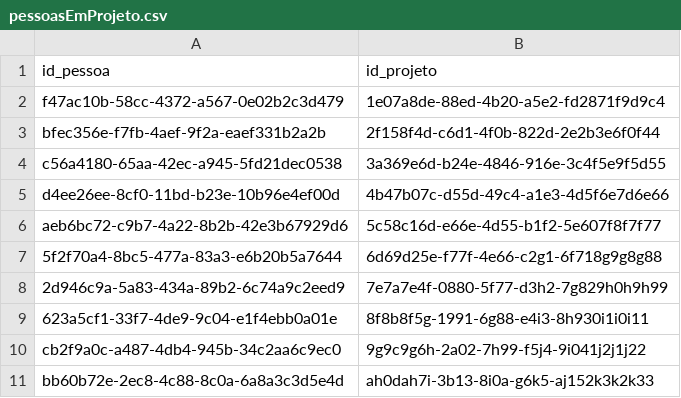
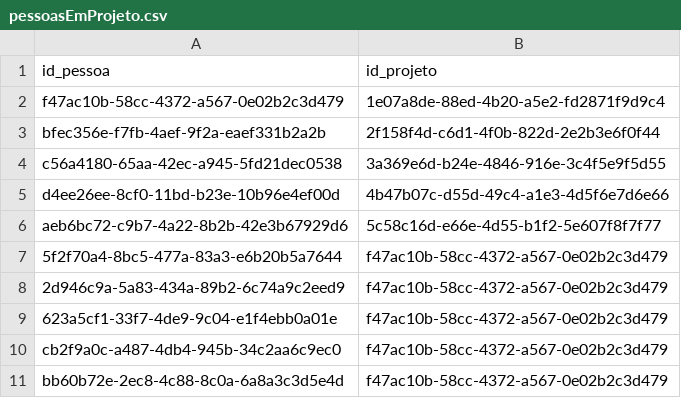
Before and after one commit to srcamarda/time-tracker, a CSV file: src/database/pessoasEmProjeto.csv, drawn as a sheet.

```diff
--- a/src/database/pessoasEmProjeto.csv
+++ b/src/database/pessoasEmProjeto.csv
@@ -6,6 +6,6 @@ d4ee26ee-8cf0-11bd-b23e-10b96e4ef00d;4b47b07c-d55d-49c4-a1e3-4d5f6e7d6e66
 aeb6bc72-c9b7-4a22-8b2b-42e3b67929d6;5c58c16d-e66e-4d55-b1f2-5e607f8f7f77
-5f2f70a4-8bc5-477a-83a3-e6b20b5a7644;6d69d25e-f77f-4e66-c2g1-6f718g9g8g88
-2d946c9a-5a83-434a-89b2-6c74a9c2eed9;7e7a7e4f-0880-5f77-d3h2-7g829h0h9h99
-623a5cf1-33f7-4de9-9c04-e1f4ebb0a01e;8f8b8f5g-1991-6g88-e4i3-8h930i1i0i11
-cb2f9a0c-a487-4db4-945b-34c2aa6c9ec0;9g9c9g6h-2a02-7h99-f5j4-9i041j2j1j22
-bb60b72e-2ec8-4c88-8c0a-6a8a3c3d5e4d;ah0dah7i-3b13-8i0a-g6k5-aj152k3k2k33
+5f2f70a4-8bc5-477a-83a3-e6b20b5a7644;f47ac10b-58cc-4372-a567-0e02b2c3d479
+2d946c9a-5a83-434a-89b2-6c74a9c2eed9;f47ac10b-58cc-4372-a567-0e02b2c3d479
+623a5cf1-33f7-4de9-9c04-e1f4ebb0a01e;f47ac10b-58cc-4372-a567-0e02b2c3d479
+cb2f9a0c-a487-4db4-945b-34c2aa6c9ec0;f47ac10b-58cc-4372-a567-0e02b2c3d479
+bb60b72e-2ec8-4c88-8c0a-6a8a3c3d5e4d;f47ac10b-58cc-4372-a567-0e02b2c3d479
```
Also changed, not shown: src/database/projetos.csv, src/database/tarefas.csv, 1 other file.
